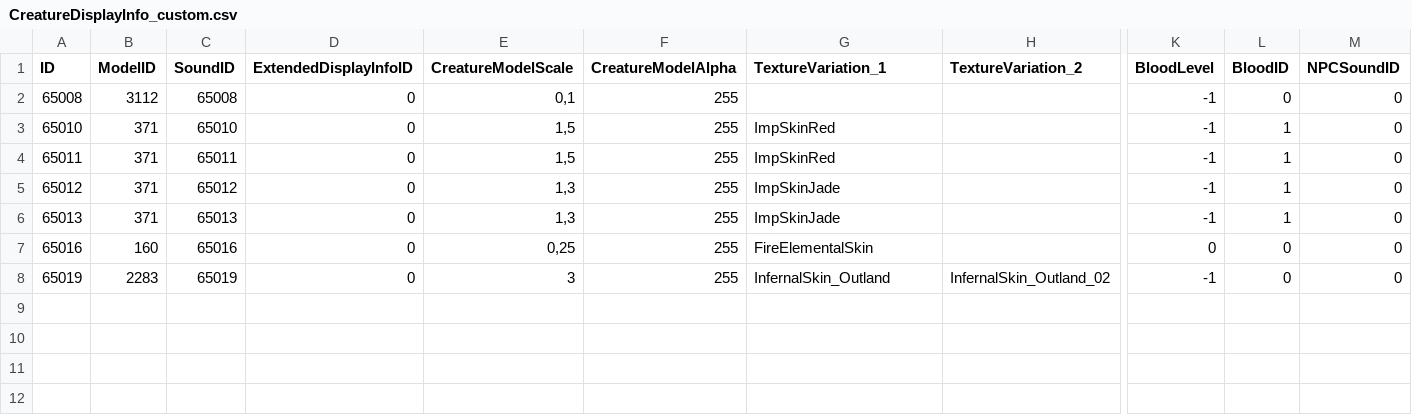
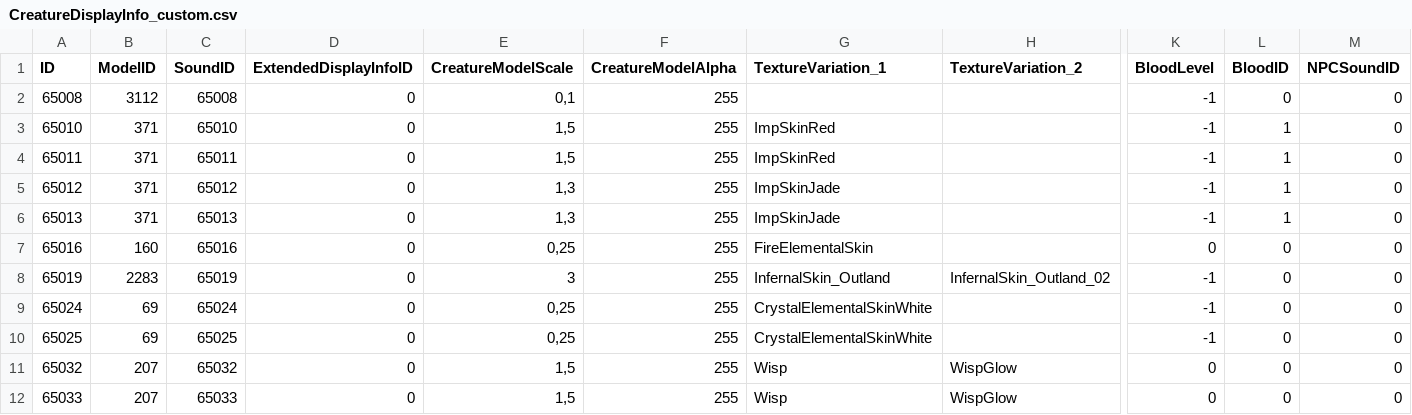
Before and after one commit to l-Vladislav/azerothcore-wotlk, a CSV file: .claude/dbc/CreatureDisplayInfo_custom.csv, drawn as a sheet; only a part is shown, gaps mark what is left out; rows hold the shown columns only; the diff names each change by its address in the sheet, - before the commit and + after, or states it on an @@ line.

```diff
--- a/.claude/dbc/CreatureDisplayInfo_custom.csv
+++ b/.claude/dbc/CreatureDisplayInfo_custom.csv
+row 9: 65024 | 69 | 65024 | 0 | 0,25 | 255 | CrystalElementalSkinWhite |  | -1 | 0 | 0
+row 10: 65025 | 69 | 65025 | 0 | 0,25 | 255 | CrystalElementalSkinWhite |  | -1 | 0 | 0
+row 11: 65032 | 207 | 65032 | 0 | 1,5 | 255 | Wisp | WispGlow | 0 | 0 | 0
+row 12: 65033 | 207 | 65033 | 0 | 1,5 | 255 | Wisp | WispGlow | 0 | 0 | 0
```
Also changed, not shown: .claude/dbc/CreatureSoundData_custom.csv, 15 other files.
